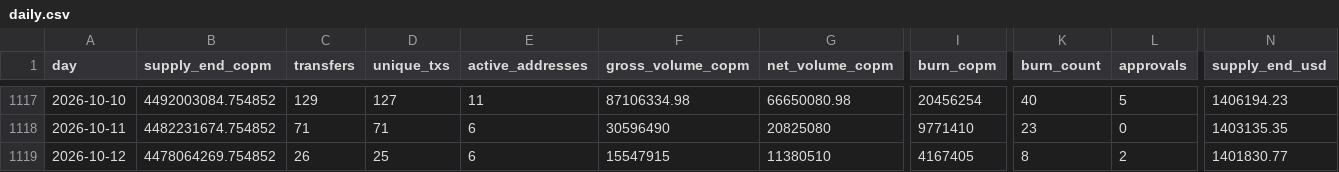
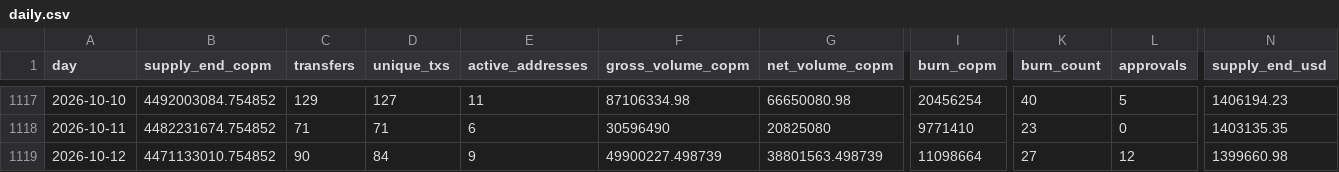
Before and after one commit to juansacdev/copm-onchain-analysis, a CSV file: data/polygon/daily.csv, drawn as a sheet; only a part is shown, gaps mark what is left out; the diff covers the shown part only; the diff names each change by its address in the sheet, - before the commit and + after, or states it on an @@ line.

```diff
--- a/data/polygon/daily.csv
+++ b/data/polygon/daily.csv
-B1119 (supply_end_copm): 4478064269.754852
+B1119 (supply_end_copm): 4471133010.754852
-C1119 (transfers): 26
+C1119 (transfers): 90
-D1119 (unique_txs): 25
+D1119 (unique_txs): 84
-E1119 (active_addresses): 6
+E1119 (active_addresses): 9
-F1119 (gross_volume_copm): 15547915
+F1119 (gross_volume_copm): 49900227.498739
-G1119 (net_volume_copm): 11380510
+G1119 (net_volume_copm): 38801563.498739
-I1119 (burn_copm): 4167405
+I1119 (burn_copm): 11098664
-K1119 (burn_count): 8
+K1119 (burn_count): 27
-L1119 (approvals): 2
+L1119 (approvals): 12
-N1119 (supply_end_usd): 1401830.77
+N1119 (supply_end_usd): 1399660.98
```
Also changed, not shown: 3 edited cells elsewhere in this file, data/polygon/holders.csv, 11 other files.
